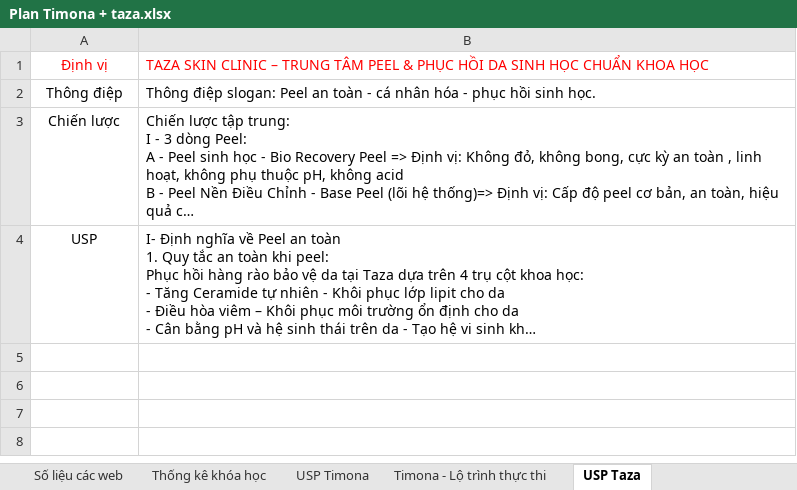
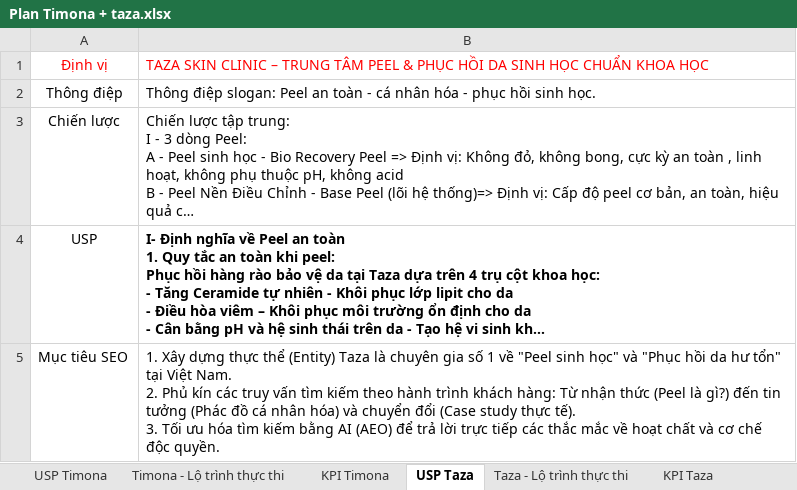
Before and after one commit to chikiet88/seo2026, an Excel workbook: kehoach/Plan Timona + taza.xlsx, sheet USP Taza, drawn as a sheet; long unchanged cells end in …; values as stored, in another font and other column widths than the file's, no borders; charts and pictures not drawn; ↵ is a line break in a cell; the diff names each change by its address in the sheet, - before the commit and + after, or states it on an @@ line.

```diff
--- a/kehoach/Plan Timona + taza.xlsx (sheet USP Taza)
+++ b/kehoach/Plan Timona + taza.xlsx (sheet USP Taza)
-sheet tab: Số liệu các web
-sheet tab: Thống kê khóa học
+sheet tab: KPI Timona
+sheet tab: KPI Taza
-B4 bold: off
+B4 bold: on
+row 5: Mục tiêu SEO | 1. Xây dựng thực thể (Entity) Taza là chuyên gia số 1 về "Peel sinh học" và "Phục hồi da hư tổn" tại Việt Nam. ↵ 2. Phủ kín các truy vấn tìm kiếm theo hành trình khách hàng: Từ nhận thức (Peel là gì?) đến tin tưởng (Phác đồ cá nhân hóa) và chuyển đổi (Case study thực tế). ↵ 3. Tối ưu hóa tìm kiếm bằng AI (AEO) để trả lời trực tiếp các thắc mắc về hoạt chất và cơ chế độc quyền.
```
Also changed, not shown: sheet Taza - Lộ trình thực thi, sheet Timona - Lộ trình thực thi, other sheet tabs, charts or pictures, 7 other files.
